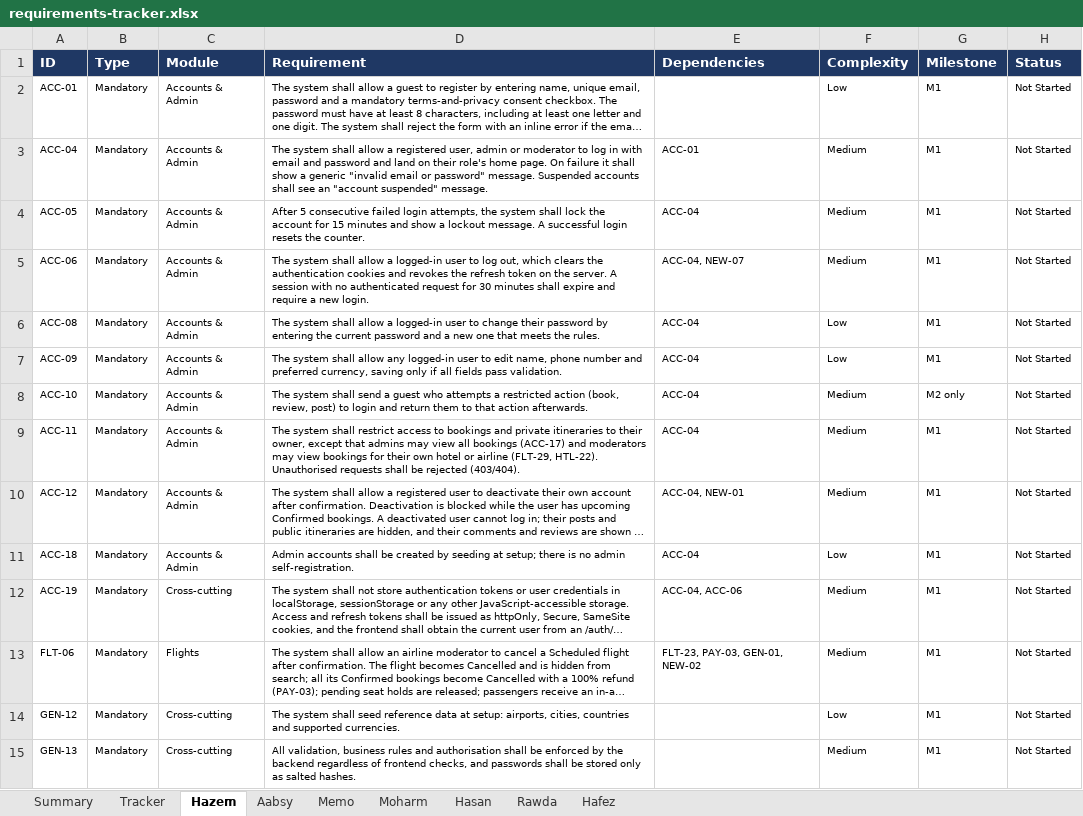
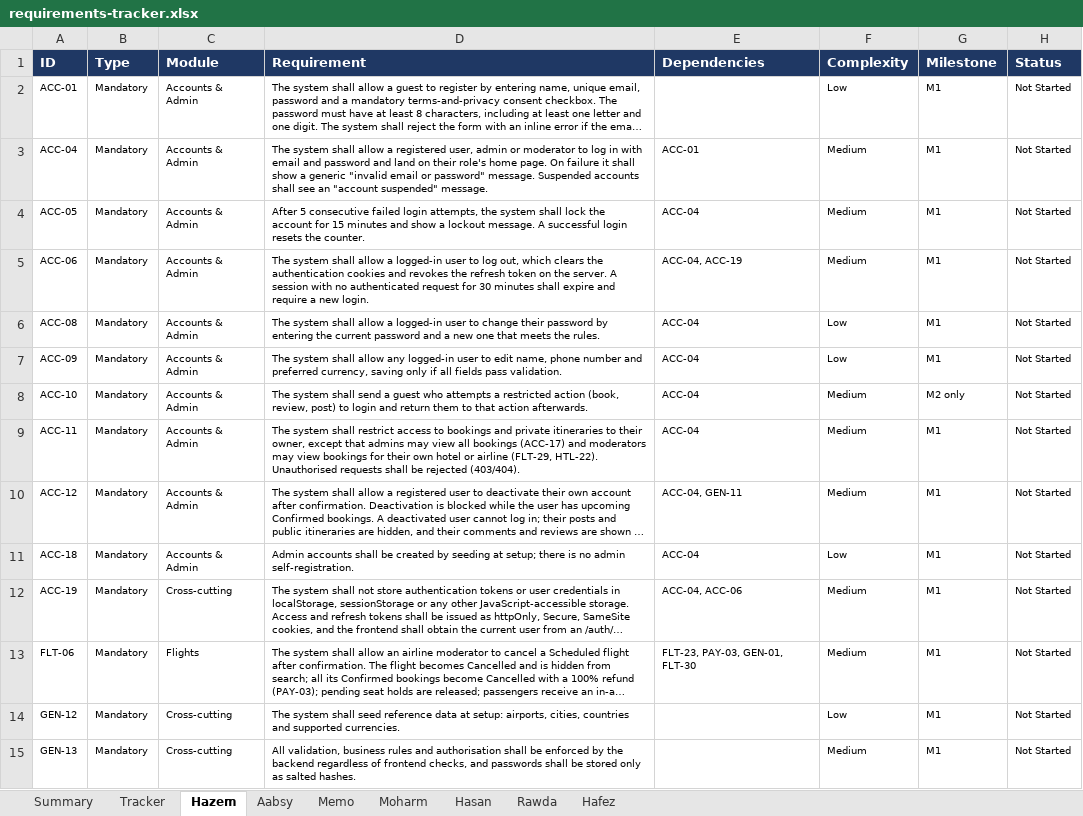
Before and after one commit to Hazem1720/travel-platform, an Excel workbook: docs/requirements/requirements-tracker.xlsx, sheet Hazem, drawn as a sheet; only a part is shown; long unchanged cells end in …; values as stored, in another font and other column widths than the file's, no borders; the diff names each change by its address in the sheet, - before the commit and + after, or states it on an @@ line.

```diff
--- a/docs/requirements/requirements-tracker.xlsx (sheet Hazem)
+++ b/docs/requirements/requirements-tracker.xlsx (sheet Hazem)
-E5 (Dependencies): ACC-04, NEW-07
+E5 (Dependencies): ACC-04, ACC-19
-E10 (Dependencies): ACC-04, NEW-01
+E10 (Dependencies): ACC-04, GEN-11
-E13 (Dependencies): FLT-23, PAY-03, GEN-01, NEW-02
+E13 (Dependencies): FLT-23, PAY-03, GEN-01, FLT-30
```
Also changed, not shown: sheet Tracker, sheet Moharm, sheet Memo, sheet Hasan, sheet Aabsy, sheet Rawda, 1 other file.
